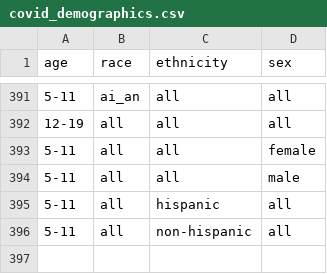
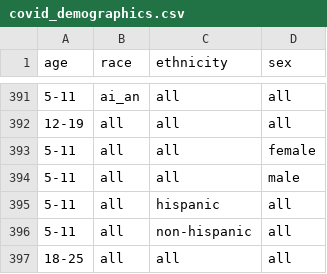
Before and after one commit to act-now-coalition/can-scrapers, a CSV file: can_tools/bootstrap_data/covid_demographics.csv, drawn as a sheet; only a part is shown, gaps mark what is left out; the diff names each change by its address in the sheet, - before the commit and + after, or states it on an @@ line.

Commit message:
scraper fixes and roll MI age and race data into independent rows

```diff
--- a/can_tools/bootstrap_data/covid_demographics.csv
+++ b/can_tools/bootstrap_data/covid_demographics.csv
+row 397: 18-25 | all | all | all
```
Also changed, not shown: 3 other files.
